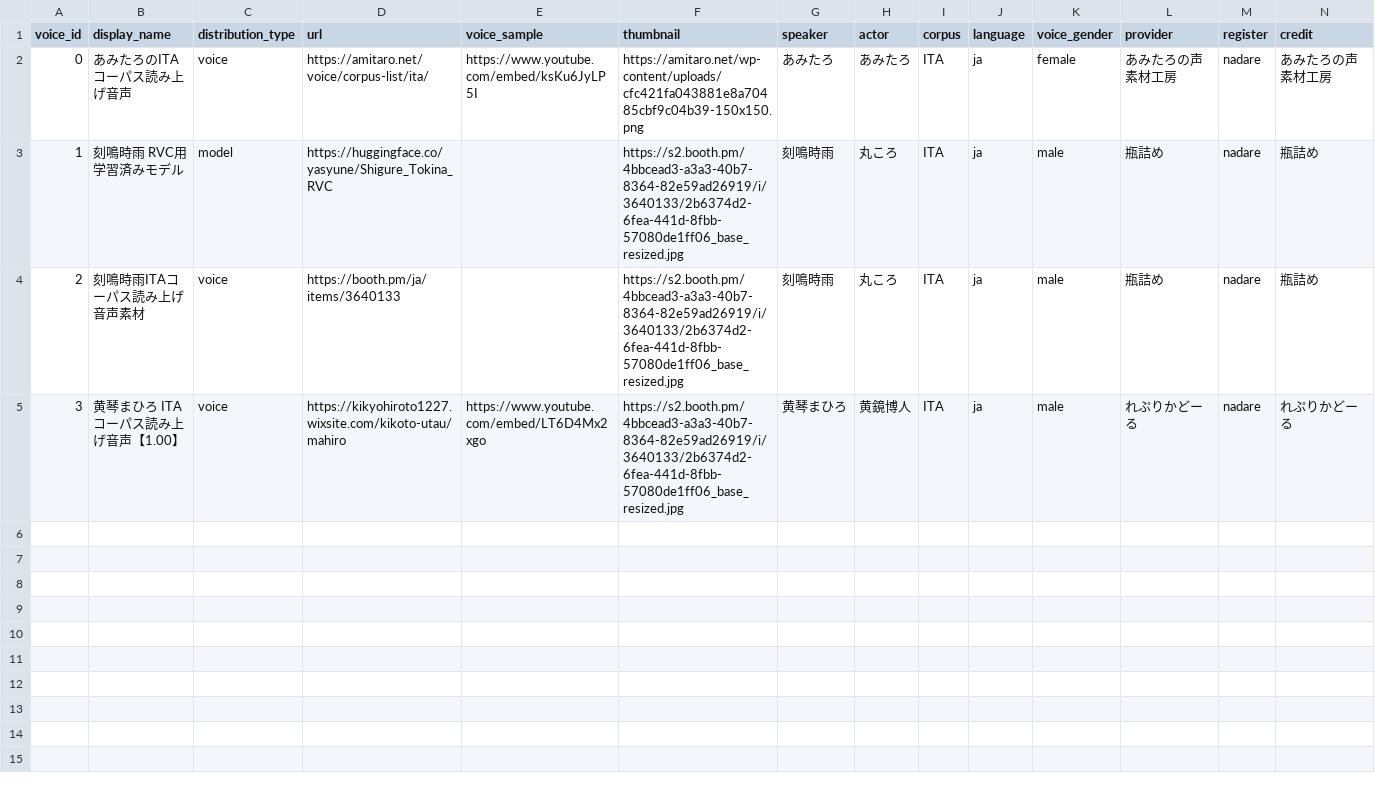
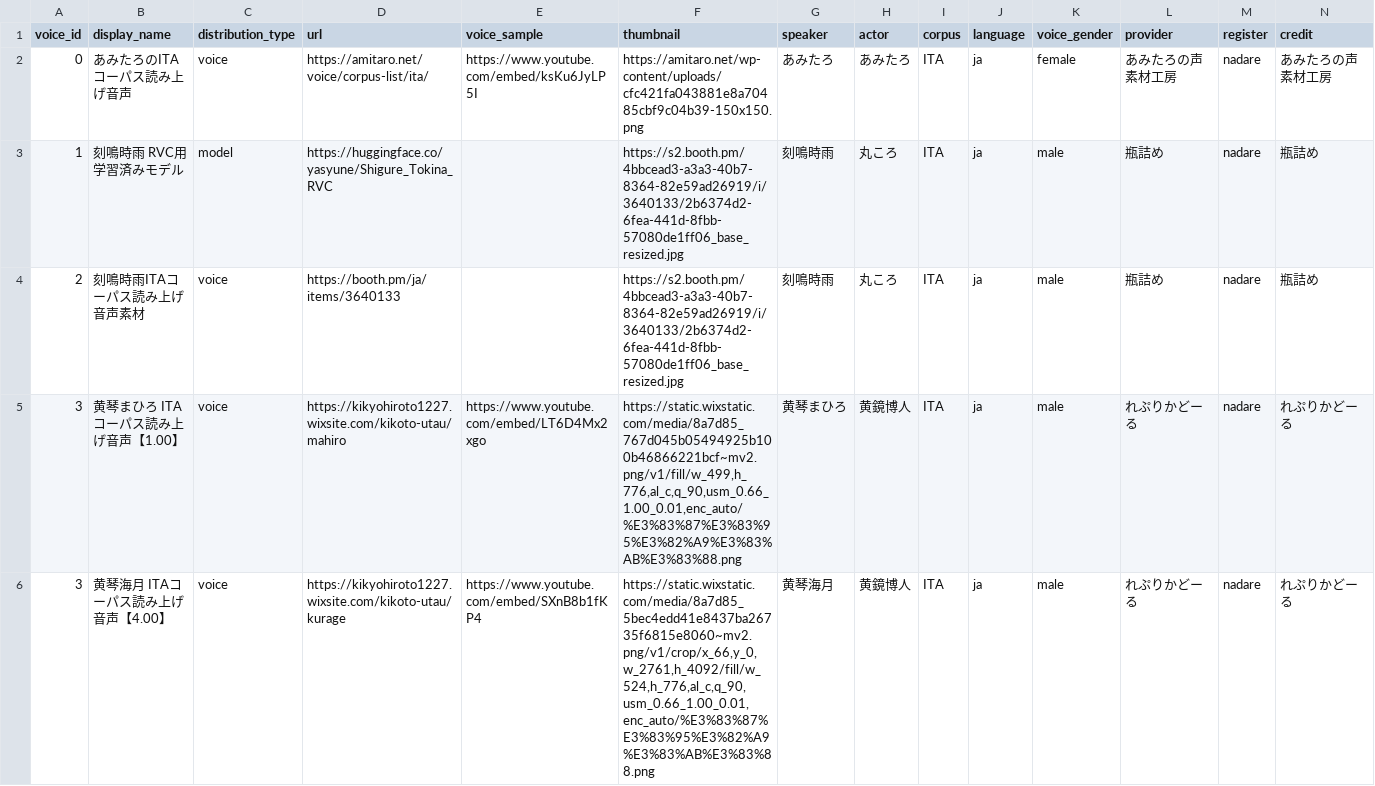
Before and after one commit to nadare881/voice-changer-vector-search, a CSV file: data/meta.csv, drawn as a sheet; only a part is shown; rows hold the shown columns only; the diff names each change by its address in the sheet, - before the commit and + after, or states it on an @@ line.

Commit message:
register request

```diff
--- a/data/meta.csv
+++ b/data/meta.csv
-F5 (thumbnail): https://s2.booth.pm/4bbcead3-a3a3-40b7-8364-82e59ad26919/i/3640133/2b6374d2-6fea-441d-8fbb-57080de1ff06_base_resized.jpg
+F5 (thumbnail): https://static.wixstatic.com/media/8a7d85_767d045b05494925b100b46866221bcf~mv2.png/v1/fill/w_499,h_776,al_c,q_90,usm_0.66_1.00_0.01,enc_auto/%E3%83%87%E3%83%95%E3%82%A9%E3%83%AB%E3%83%88.png
+row 6: 3 | 黄琴海月 ITAコーパス読み上げ音声【4.00】 | voice | https://kikyohiroto1227.wixsite.com/kikoto-utau/kurage | https://www.youtube.com/embed/SXnB8b1fKP4 | https://static.wixstatic.com/media/8a7d85_5bec4edd41e8437ba26735f6815e8060~mv2.png/v1/crop/x_66,y_0,w_2761,h_4092/fill/w_524,h_776,al_c,q_90,usm_0.66_1.00_0.01,enc_auto/%E3%83%87%E3%83%95%E3%82%A9%E3%83%AB%E3%83%88.png | 黄琴海月 | 黄鏡博人 | ITA | ja | male | れぷりかどーる | nadare | れぷりかどーる
```
Also changed, not shown: data/embeddings.tsv, data/meta.tsv, 1 other file.
